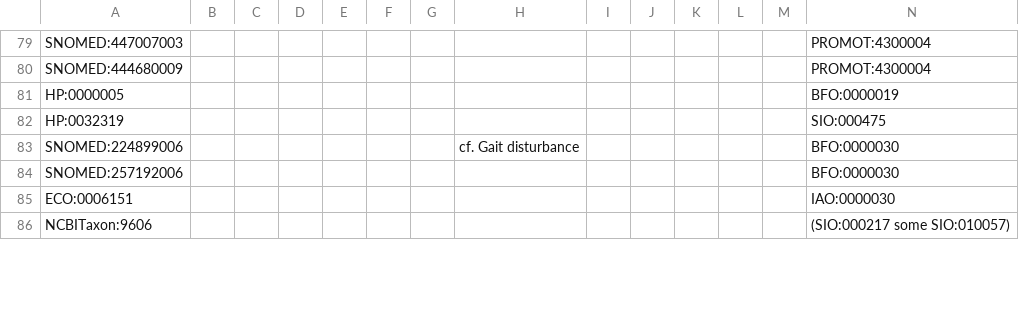
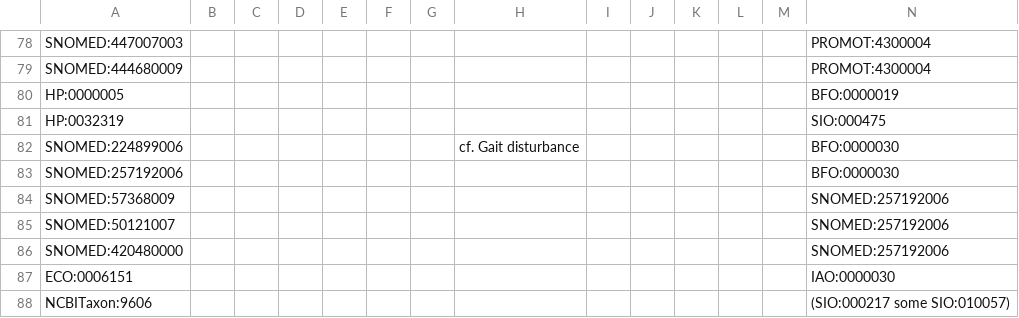
Before and after one commit to JuPoIm/promot, a CSV file: src/templates/promot-component.csv, drawn as a sheet; only a part is shown, gaps mark what is left out; rows hold the shown columns only; the diff covers the shown part only; the diff names each change by its address in the sheet, - before the commit and + after, or states it on an @@ line.

Commit message:
Imports and DOSDP updates
- deletion of vo, snomed-fr
- hp fr & es translations now in data not anymore in imports
- imports updates (snomed, whofic, fma, sio, ro, hp)
- icf translations updates (new icf classes, deletion of qualifiers)
- correction in promot.Makefile
- DOSDP data updates with last achievements

```diff
--- a/src/templates/promot-component.csv
+++ b/src/templates/promot-component.csv
+row 84: SNOMED:57368009 |  |  |  |  |  |  |  |  |  |  |  |  | SNOMED:257192006
+row 85: SNOMED:50121007 |  |  |  |  |  |  |  |  |  |  |  |  | SNOMED:257192006
+row 86: SNOMED:420480000 |  |  |  |  |  |  |  |  |  |  |  |  | SNOMED:257192006
```
Also changed, not shown: 7 added rows, 8 removed rows, 1 moved row and 11 edited cells elsewhere in this file, src/mappings/ICF_to_CIF_promot-mappings.sssom.tsv, src/patterns/data/default/functions_pattern.tsv, 49 other files.
